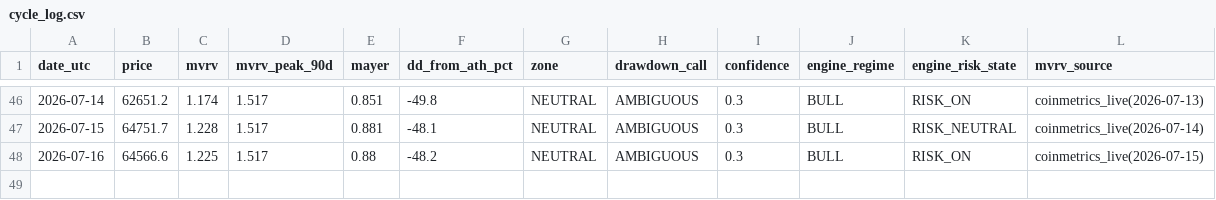
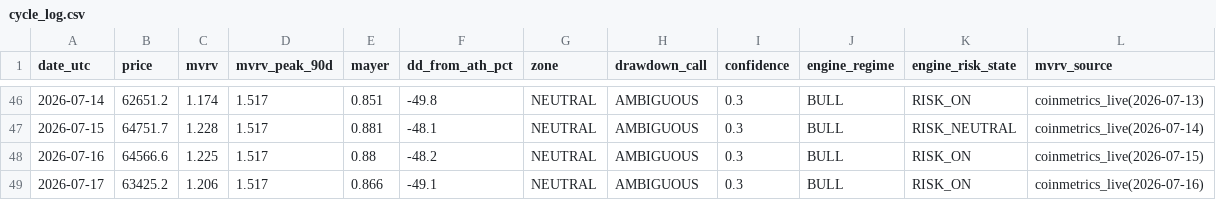
Before and after one commit to BRKME/OracAI, a CSV file: state/cycle_log.csv, drawn as a sheet; only a part is shown, gaps mark what is left out.

Commit message:
cycle_log: 2026-07-17

```diff
--- a/state/cycle_log.csv
+++ b/state/cycle_log.csv
@@ -48 +48,2 @@ date_utc,price,mvrv,mvrv_peak_90d,mayer,dd_from_ath_pct,zone,drawdown_call,confi
 2026-07-16,64566.6,1.225,1.517,0.88,-48.2,NEUTRAL,AMBIGUOUS,0.3,BULL,RISK_ON,coinmetrics_live(2026-07-15)
+2026-07-17,63425.2,1.206,1.517,0.866,-49.1,NEUTRAL,AMBIGUOUS,0.3,BULL,RISK_ON,coinmetrics_live(2026-07-16)
```
Also changed, not shown: 2 other files.
